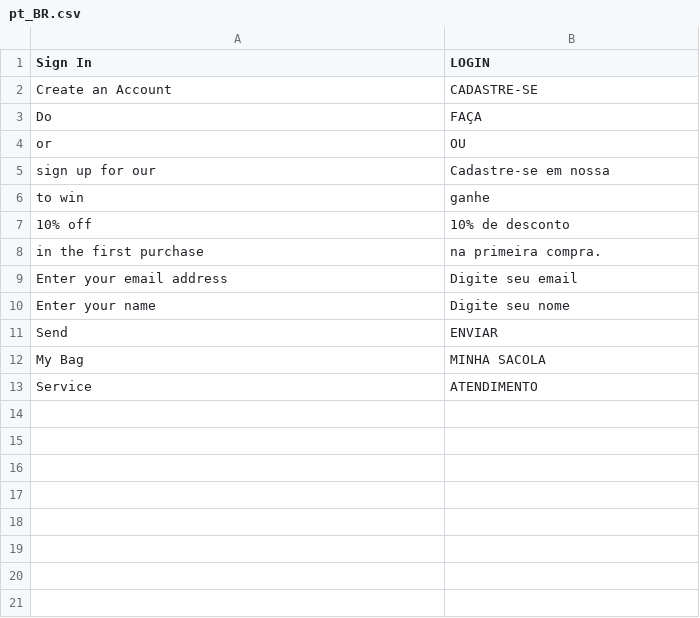
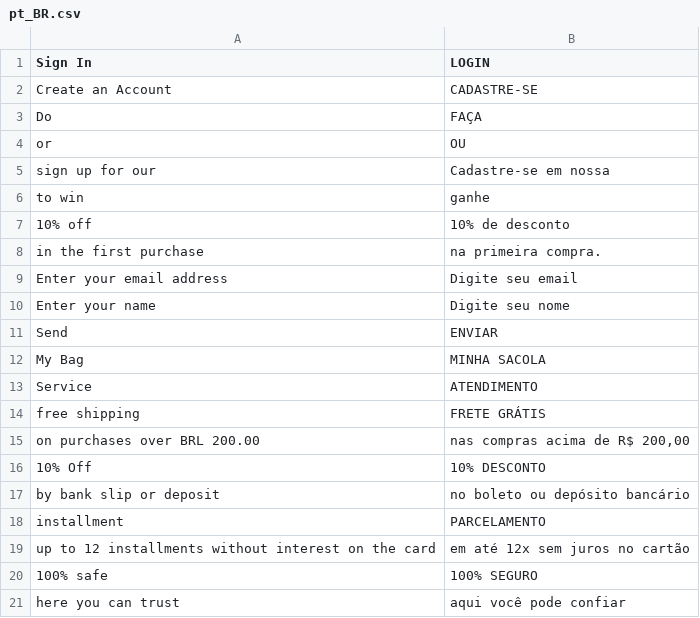
Before and after one commit to gustavogomesdoria/HypeConectEcom, a CSV file: app/design/frontend/HypeConectEcom/EcomHype/i18n/pt_BR.csv, drawn as a sheet; the diff names each change by its address in the sheet, - before the commit and + after, or states it on an @@ line.

Commit message:
HPE-08 | FRONT - Mobile

```diff
--- a/app/design/frontend/HypeConectEcom/EcomHype/i18n/pt_BR.csv
+++ b/app/design/frontend/HypeConectEcom/EcomHype/i18n/pt_BR.csv
+row 14: free shipping | FRETE GRÁTIS
+row 15: on purchases over BRL 200.00 | nas compras acima de R$ 200,00
+row 16: 10% Off | 10% DESCONTO
+row 17: by bank slip or deposit | no boleto ou depósito bancário
+row 18: installment | PARCELAMENTO
+row 19: up to 12 installments without interest on the card | em até 12x sem juros no cartão
+row 20: 100% safe | 100% SEGURO
+row 21: here you can trust | aqui você pode confiar
```
Also changed, not shown: 14 other files.
